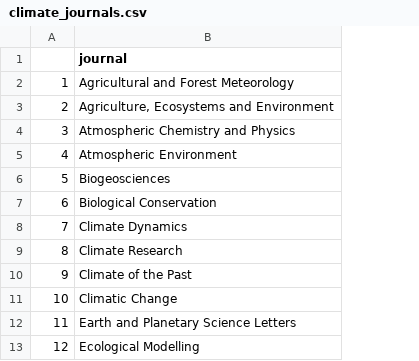
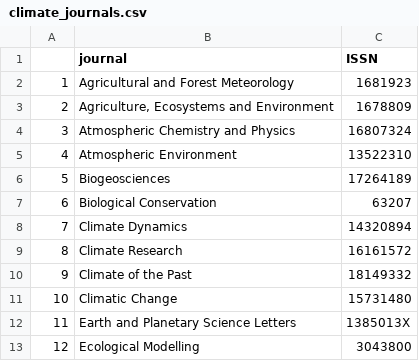
Before and after one commit to jpwrobinson/open-climate-change, a CSV file: Data/climate_journals.csv, drawn as a sheet; only a part is shown; the diff names each change by its address in the sheet, - before the commit and + after, or states it on an @@ line.

Commit message:
added ISSN to journal subset for altmetric

```diff
--- a/Data/climate_journals.csv
+++ b/Data/climate_journals.csv
+column C (ISSN), rows 2-13: 1681923 | 1678809 | 16807324 | 13522310 | 17264189 | 63207 | 14320894 | 16161572 | 18149332 | 15731480 | 1385013X | 3043800
```
Also changed, not shown: 1 other file.
